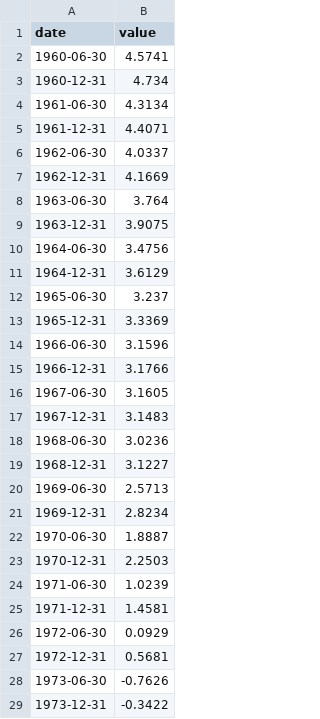
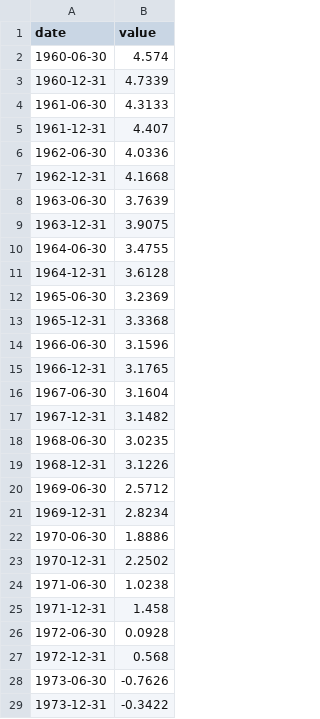
Before and after one commit to WillBtK/term_structure, a CSV file: japan/data/anchors/ferreira_rstar_jp.csv, drawn as a sheet; only a part is shown; the diff covers the shown part only.

```diff
--- a/japan/data/anchors/ferreira_rstar_jp.csv
+++ b/japan/data/anchors/ferreira_rstar_jp.csv
@@ -1,28 +1,28 @@
 date,value
-1960-06-30,4.5741
-1960-12-31,4.734
-1961-06-30,4.3134
-1961-12-31,4.4071
-1962-06-30,4.0337
-1962-12-31,4.1669
-1963-06-30,3.764
+1960-06-30,4.574
+1960-12-31,4.7339
+1961-06-30,4.3133
+1961-12-31,4.407
+1962-06-30,4.0336
+1962-12-31,4.1668
+1963-06-30,3.7639
 1963-12-31,3.9075
-1964-06-30,3.4756
-1964-12-31,3.6129
-1965-06-30,3.237
-1965-12-31,3.3369
+1964-06-30,3.4755
+1964-12-31,3.6128
+1965-06-30,3.2369
+1965-12-31,3.3368
 1966-06-30,3.1596
-1966-12-31,3.1766
-1967-06-30,3.1605
-1967-12-31,3.1483
-1968-06-30,3.0236
-1968-12-31,3.1227
-1969-06-30,2.5713
+1966-12-31,3.1765
+1967-06-30,3.1604
+1967-12-31,3.1482
+1968-06-30,3.0235
+1968-12-31,3.1226
+1969-06-30,2.5712
 1969-12-31,2.8234
-1970-06-30,1.8887
-1970-12-31,2.2503
-1971-06-30,1.0239
-1971-12-31,1.4581
-1972-06-30,0.0929
-1972-12-31,0.5681
+1970-06-30,1.8886
+1970-12-31,2.2502
+1971-06-30,1.0238
+1971-12-31,1.458
+1972-06-30,0.0928
+1972-12-31,0.568
 1973-06-30,-0.7626
```
Also changed, not shown: 87 edited cells elsewhere in this file, germany/data/anchors/ferreira_rstar_ea.csv.
